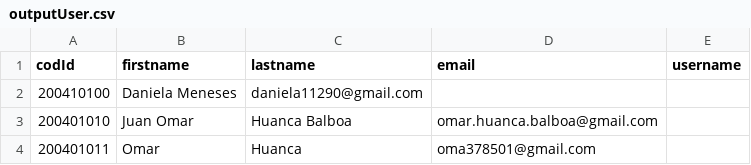
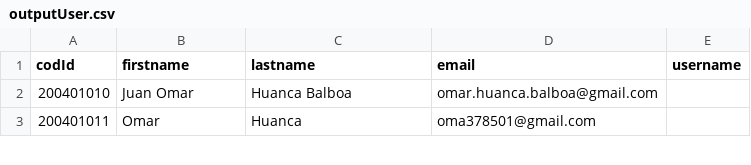
Before and after one commit to virtual-lab-memi/editor, a CSV file: public/outputUser.csv, drawn as a sheet; only a part is shown; the diff names each change by its address in the sheet, - before the commit and + after, or states it on an @@ line.

Commit message:
refactor forgot password simple javascript again

```diff
--- a/public/outputUser.csv
+++ b/public/outputUser.csv
-row 2: 200410100 | Daniela Meneses | daniela11290@gmail.com
```
